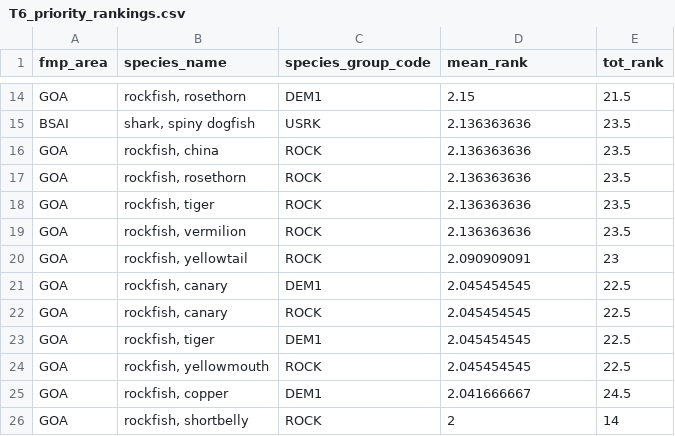
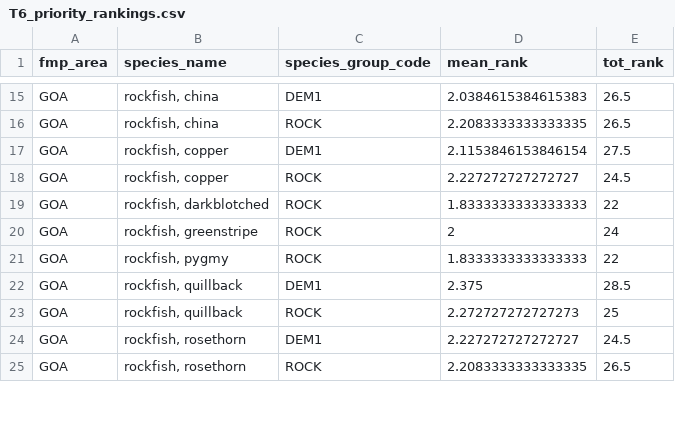
Before and after one commit to noaa-afsc/AFSC_DLM_WG, a CSV file: T6_prioritization/T6_priority_rankings.csv, drawn as a sheet; only a part is shown, gaps mark what is left out; removed rows and columns are numbered as before the commit, all else as after; the diff covers the shown part only; the diff names each change by its address in the sheet, - before the commit and + after, or states it on an @@ line.

```diff
--- a/T6_prioritization/T6_priority_rankings.csv
+++ b/T6_prioritization/T6_priority_rankings.csv
-B15 (species_name): rockfish, rosethorn
+B15 (species_name): rockfish, china
-D15 (mean_rank): 2.15
+D15 (mean_rank): 2.0384615384615383
-E15 (tot_rank): 21.5
+E15 (tot_rank): 26.5
-row 15: BSAI | shark, spiny dogfish | USRK | 2.136363636 | 23.5
-D16 (mean_rank): 2.136363636
+D16 (mean_rank): 2.2083333333333335
-E16 (tot_rank): 23.5
+E16 (tot_rank): 26.5
+row 17: GOA | rockfish, copper | DEM1 | 2.1153846153846154 | 27.5
-B18 (species_name): rockfish, rosethorn
+B18 (species_name): rockfish, copper
-D18 (mean_rank): 2.136363636
+D18 (mean_rank): 2.227272727272727
-E18 (tot_rank): 23.5
+E18 (tot_rank): 24.5
-B19 (species_name): rockfish, tiger
+B19 (species_name): rockfish, darkblotched
-D19 (mean_rank): 2.136363636
+D19 (mean_rank): 1.8333333333333333
-E19 (tot_rank): 23.5
+E19 (tot_rank): 22
-B20 (species_name): rockfish, vermilion
+B20 (species_name): rockfish, greenstripe
-D20 (mean_rank): 2.136363636
+D20 (mean_rank): 2
-E20 (tot_rank): 23.5
+E20 (tot_rank): 24
-row 20: GOA | rockfish, yellowtail | ROCK | 2.090909091 | 23
-row 21: GOA | rockfish, canary | DEM1 | 2.045454545 | 22.5
-B21 (species_name): rockfish, canary
+B21 (species_name): rockfish, pygmy
-D21 (mean_rank): 2.045454545
+D21 (mean_rank): 1.8333333333333333
-E21 (tot_rank): 22.5
+E21 (tot_rank): 22
-B22 (species_name): rockfish, tiger
+B22 (species_name): rockfish, quillback
-D22 (mean_rank): 2.045454545
+D22 (mean_rank): 2.375
-E22 (tot_rank): 22.5
+E22 (tot_rank): 28.5
-B23 (species_name): rockfish, yellowmouth
+B23 (species_name): rockfish, quillback
-D23 (mean_rank): 2.045454545
+D23 (mean_rank): 2.272727272727273
-E23 (tot_rank): 22.5
+E23 (tot_rank): 25
-B24 (species_name): rockfish, copper
+B24 (species_name): rockfish, rosethorn
-D24 (mean_rank): 2.041666667
+D24 (mean_rank): 2.227272727272727
-B25 (species_name): rockfish, shortbelly
+B25 (species_name): rockfish, rosethorn
-D25 (mean_rank): 2
+D25 (mean_rank): 2.2083333333333335
-E25 (tot_rank): 14
+E25 (tot_rank): 26.5
```
Also changed, not shown: 6 added rows, 4 removed rows and 50 edited cells elsewhere in this file, T6_prioritization/T6_priority_summary_metrics.csv, 30 other files.
